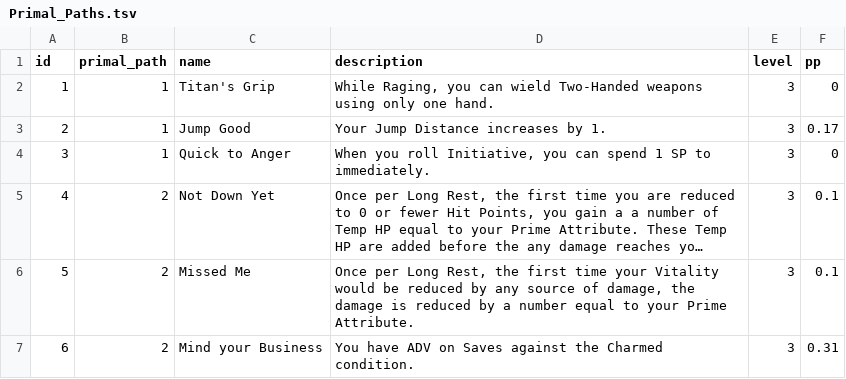
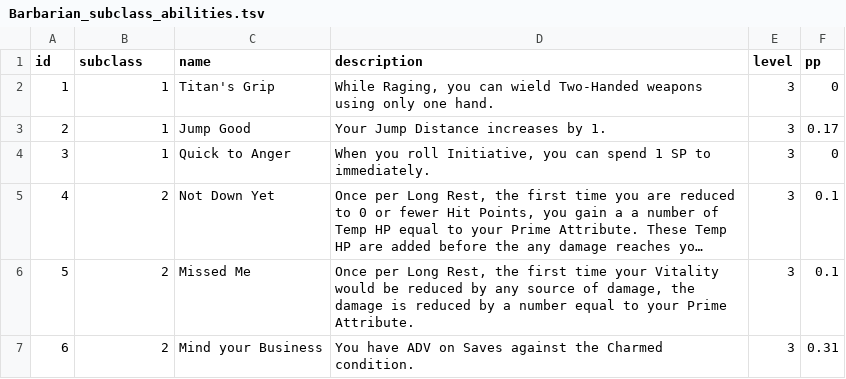
Before and after one commit to luis-jmtz/Root-RPG, a TSV file: Data/PC_Class_Data/Barbarian/Barbarian_subclass_abilities.tsv (was Data/PC_Class_Data/Barbarian/Primal_Paths.tsv), drawn as a sheet; long unchanged cells end in ….

Commit message:
renamed files and column names to make them more generic to standardize the names and make them easier to reference in a loop

```diff
--- a/Data/PC_Class_Data/Barbarian/Primal_Paths.tsv
+++ b/Data/PC_Class_Data/Barbarian/Barbarian_subclass_abilities.tsv
@@ -1,2 +1,2 @@
-id	primal_path	name	description	level	pp
+id	subclass	name	description	level	pp
 1	1	Titan's Grip	While Raging, you can wield Two-Handed weapons using only one hand.	3	0
```
Also changed, not shown: 2 other files.
